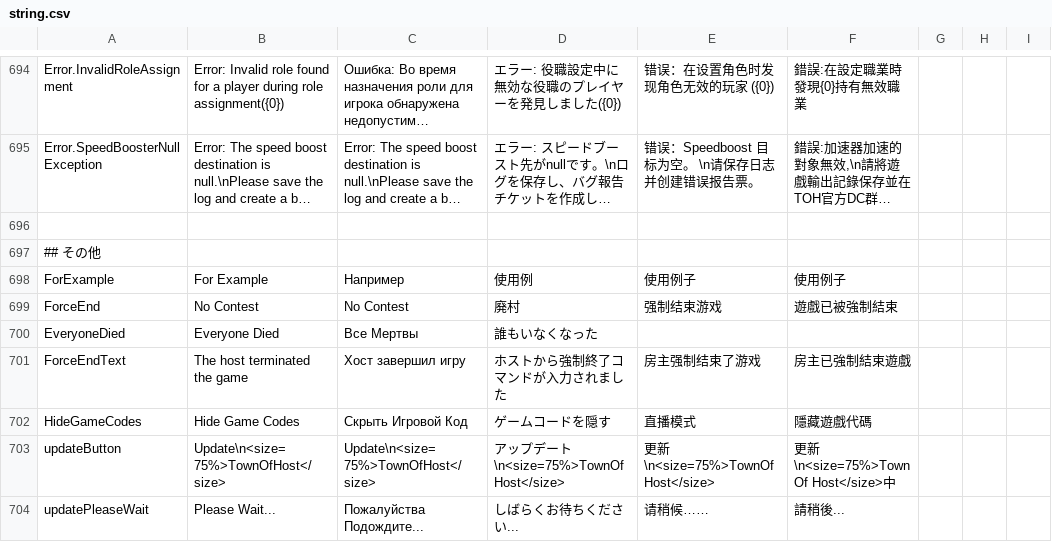
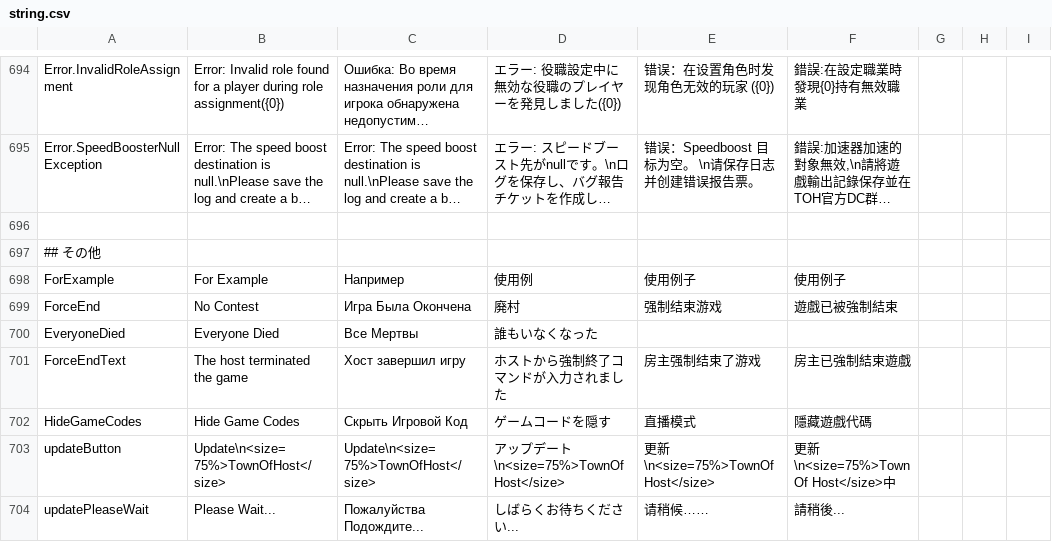
Before and after one commit to discus-sions/TownOfHost-TheOtherRoles, a CSV file: Resources/string.csv, drawn as a sheet; only a part is shown, gaps mark what is left out; long unchanged cells end in …; the diff names each change by its address in the sheet, - before the commit and + after, or states it on an @@ line.

Commit message:
Fix End Game

```diff
--- a/Resources/string.csv
+++ b/Resources/string.csv
-C699: No Contest
+C699: Игра Была Окончена
```
